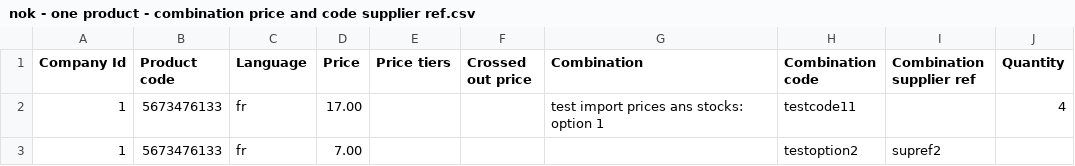
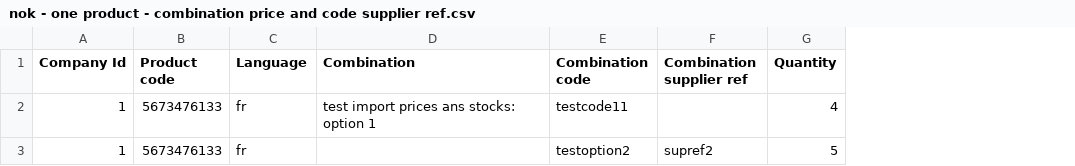
Before and after one commit to scarrillat/wizaplace-test-data, a CSV file: update stocks/nok - one product - combination price and code supplier ref.csv, drawn as a sheet; removed rows and columns are numbered as before the commit, all else as after; the diff names each change by its address in the sheet, - before the commit and + after, or states it on an @@ line.

Commit message:
Update stocks and add same codeproducts

```diff
--- a/update stocks/nok - one product - combination price and code supplier ref.csv
+++ b/update stocks/nok - one product - combination price and code supplier ref.csv
-column D (Price), rows 2-3: 17.00 | 7.00
-column E (Price tiers), empty
-column F (Crossed out price), empty
-G3 (Quantity): (empty)
+G3 (Quantity): 5
```
Also changed, not shown: 14 other files.
